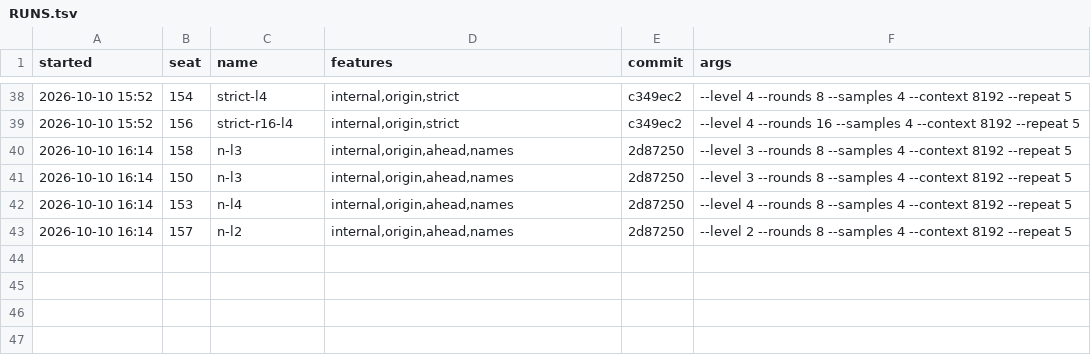
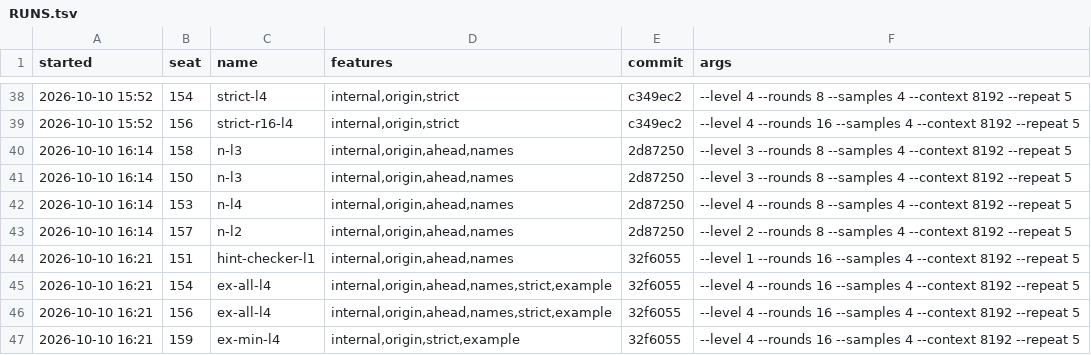
Before and after one commit to ashik-ece/AWS-NKI-Kernal-Optimizer, a TSV file: results/RUNS.tsv, drawn as a sheet; only a part is shown, gaps mark what is left out; the diff names each change by its address in the sheet, - before the commit and + after, or states it on an @@ line.

Commit message:
Fix stale-bytecode grading; strict also catches on-chip outputs; layout flag

```diff
--- a/results/RUNS.tsv
+++ b/results/RUNS.tsv
+row 44: 2026-10-10 16:21 | 151 | hint-checker-l1 | internal,origin,ahead,names | 32f6055 | --level 1 --rounds 16 --samples 4 --context 8192 --repeat 5
+row 45: 2026-10-10 16:21 | 154 | ex-all-l4 | internal,origin,ahead,names,strict,example | 32f6055 | --level 4 --rounds 16 --samples 4 --context 8192 --repeat 5
+row 46: 2026-10-10 16:21 | 156 | ex-all-l4 | internal,origin,ahead,names,strict,example | 32f6055 | --level 4 --rounds 16 --samples 4 --context 8192 --repeat 5
+row 47: 2026-10-10 16:21 | 159 | ex-min-l4 | internal,origin,strict,example | 32f6055 | --level 4 --rounds 16 --samples 4 --context 8192 --repeat 5
```
Also changed, not shown: 35 other files.
